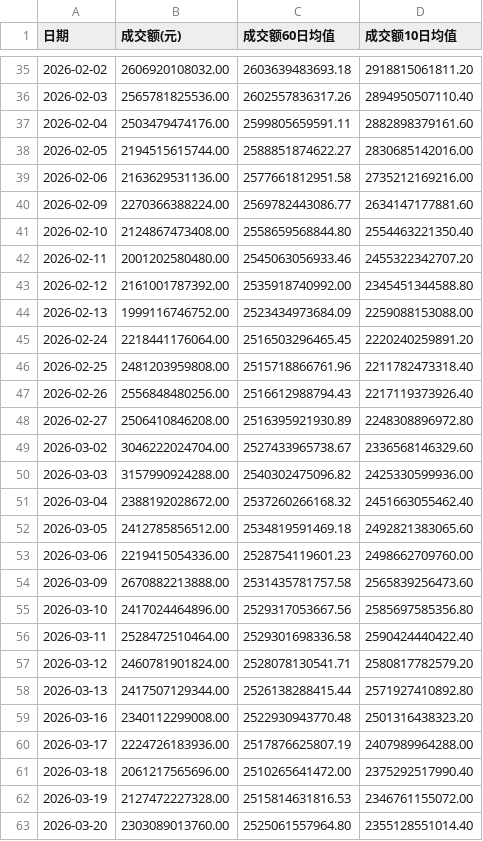
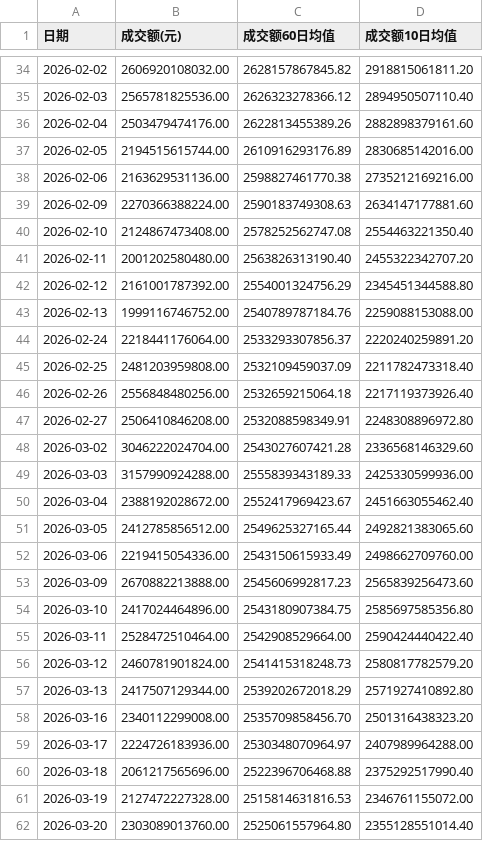
Before and after one commit to mangehua/market-dashboard, a CSV file: stock_data/全市场成交额.csv, drawn as a sheet; only a part is shown, gaps mark what is left out; the diff covers the shown part only.

Commit message:
Update stock_data/全市场成交额.csv

```diff
--- a/stock_data/全市场成交额.csv
+++ b/stock_data/全市场成交额.csv
@@ -35,28 +34,28 @@
-2026-02-02,2606920108032.00,2603639483693.18,2918815061811.20
-2026-02-03,2565781825536.00,2602557836317.26,2894950507110.40
-2026-02-04,2503479474176.00,2599805659591.11,2882898379161.60
-2026-02-05,2194515615744.00,2588851874622.27,2830685142016.00
-2026-02-06,2163629531136.00,2577661812951.58,2735212169216.00
-2026-02-09,2270366388224.00,2569782443086.77,2634147177881.60
-2026-02-10,2124867473408.00,2558659568844.80,2554463221350.40
-2026-02-11,2001202580480.00,2545063056933.46,2455322342707.20
-2026-02-12,2161001787392.00,2535918740992.00,2345451344588.80
-2026-02-13,1999116746752.00,2523434973684.09,2259088153088.00
-2026-02-24,2218441176064.00,2516503296465.45,2220240259891.20
-2026-02-25,2481203959808.00,2515718866761.96,2211782473318.40
-2026-02-26,2556848480256.00,2516612988794.43,2217119373926.40
-2026-02-27,2506410846208.00,2516395921930.89,2248308896972.80
-2026-03-02,3046222024704.00,2527433965738.67,2336568146329.60
-2026-03-03,3157990924288.00,2540302475096.82,2425330599936.00
-2026-03-04,2388192028672.00,2537260266168.32,2451663055462.40
-2026-03-05,2412785856512.00,2534819591469.18,2492821383065.60
-2026-03-06,2219415054336.00,2528754119601.23,2498662709760.00
-2026-03-09,2670882213888.00,2531435781757.58,2565839256473.60
-2026-03-10,2417024464896.00,2529317053667.56,2585697585356.80
-2026-03-11,2528472510464.00,2529301698336.58,2590424440422.40
-2026-03-12,2460781901824.00,2528078130541.71,2580817782579.20
-2026-03-13,2417507129344.00,2526138288415.44,2571927410892.80
-2026-03-16,2340112299008.00,2522930943770.48,2501316438323.20
-2026-03-17,2224726183936.00,2517876625807.19,2407989964288.00
-2026-03-18,2061217565696.00,2510265641472.00,2375292517990.40
+2026-02-02,2606920108032.00,2628157867845.82,2918815061811.20
+2026-02-03,2565781825536.00,2626323278366.12,2894950507110.40
+2026-02-04,2503479474176.00,2622813455389.26,2882898379161.60
+2026-02-05,2194515615744.00,2610916293176.89,2830685142016.00
+2026-02-06,2163629531136.00,2598827461770.38,2735212169216.00
+2026-02-09,2270366388224.00,2590183749308.63,2634147177881.60
+2026-02-10,2124867473408.00,2578252562747.08,2554463221350.40
+2026-02-11,2001202580480.00,2563826313190.40,2455322342707.20
+2026-02-12,2161001787392.00,2554001324756.29,2345451344588.80
+2026-02-13,1999116746752.00,2540789787184.76,2259088153088.00
+2026-02-24,2218441176064.00,2533293307856.37,2220240259891.20
+2026-02-25,2481203959808.00,2532109459037.09,2211782473318.40
+2026-02-26,2556848480256.00,2532659215064.18,2217119373926.40
+2026-02-27,2506410846208.00,2532088598349.91,2248308896972.80
+2026-03-02,3046222024704.00,2543027607421.28,2336568146329.60
+2026-03-03,3157990924288.00,2555839343189.33,2425330599936.00
+2026-03-04,2388192028672.00,2552417969423.67,2451663055462.40
+2026-03-05,2412785856512.00,2549625327165.44,2492821383065.60
+2026-03-06,2219415054336.00,2543150615933.49,2498662709760.00
+2026-03-09,2670882213888.00,2545606992817.23,2565839256473.60
+2026-03-10,2417024464896.00,2543180907384.75,2585697585356.80
+2026-03-11,2528472510464.00,2542908529664.00,2590424440422.40
+2026-03-12,2460781901824.00,2541415318248.73,2580817782579.20
+2026-03-13,2417507129344.00,2539202672018.29,2571927410892.80
+2026-03-16,2340112299008.00,2535709858456.70,2501316438323.20
+2026-03-17,2224726183936.00,2530348070964.97,2407989964288.00
+2026-03-18,2061217565696.00,2522396706468.88,2375292517990.40
 2026-03-19,2127472227328.00,2515814631816.53,2346761155072.00
```
Also changed, not shown: 1 added row, 1 removed row and 41 edited cells elsewhere in this file.
